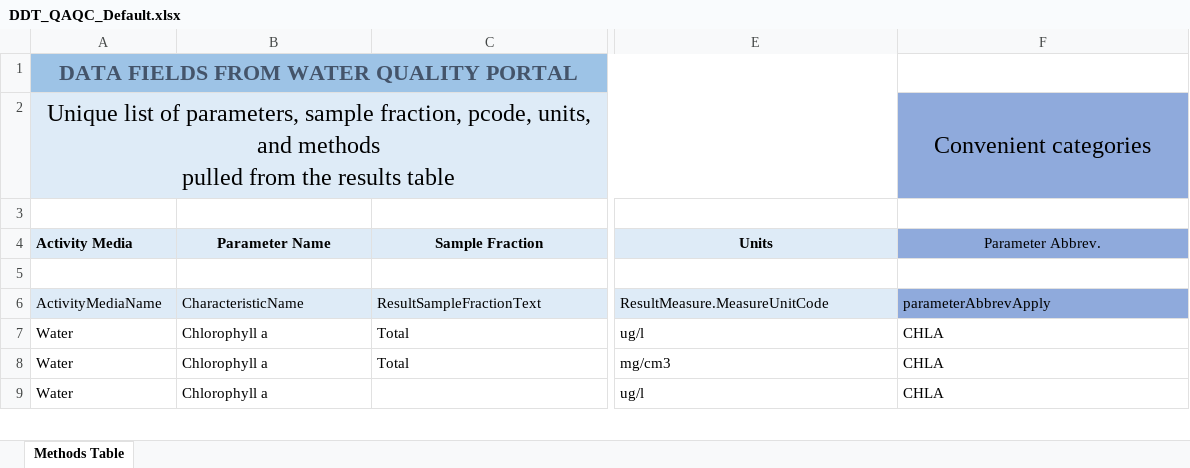
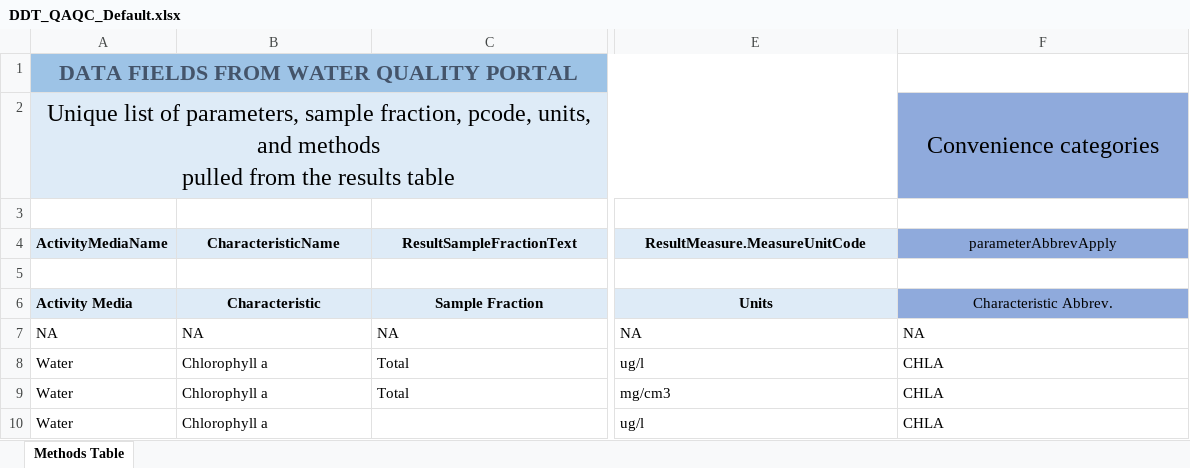
Before and after one commit to tetratech/DataDiscoveryTool, an Excel workbook: external/DDT_QAQC_Default.xlsx, sheet Methods Table, drawn as a sheet; only a part is shown, gaps mark what is left out; values as stored, in another font and other column widths than the file's, no borders; conditional formats not drawn; removed rows and columns are numbered as before the commit, all else as after; rows hold the shown columns only; the diff covers the shown part only; the diff names each change by its address in the sheet, - before the commit and + after, or states it on an @@ line.

Commit message:
v1.1.1.9005
Decision table updates.  And move locations of buttons to be next to
existing buttons.
(skipped upload of v1.1.1.9004).

```diff
--- a/external/DDT_QAQC_Default.xlsx (sheet Methods Table)
+++ b/external/DDT_QAQC_Default.xlsx (sheet Methods Table)
-F2 (parameterAbbrevApply): Convenient categories
+F2 (parameterAbbrevApply): Convenience categories
-row 3: (empty)
-row 4: Activity Media | Parameter Name | Sample Fraction | Units | Parameter Abbrev.
-A4:E4 bold: off
+A4:E4 bold: on
-B4:F4 alignment: left
+B4:F4 alignment: center
+row 5: (empty)
+row 6: Activity Media | Characteristic | Sample Fraction | Units | Characteristic Abbrev.
+row 7: NA | NA | NA | NA | NA
```
Also changed, not shown: cell formats elsewhere in this sheet, external/DDT_QAQC_BLANK.xlsx, 9 other files.
